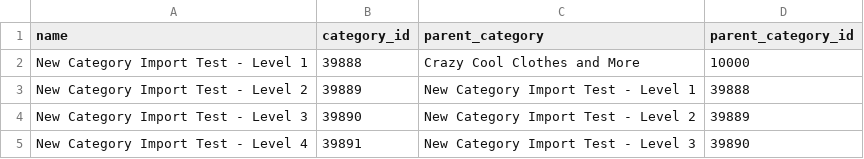
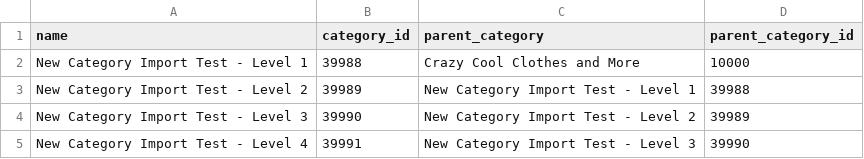
Before and after one commit to PropelPLM/pim-data-service, a CSV file: data/category_data.csv, drawn as a sheet; the diff names each change by its address in the sheet, - before the commit and + after, or states it on an @@ line.

Commit message:
finished up on category import

```diff
--- a/data/category_data.csv
+++ b/data/category_data.csv
-B2 (category_id): 39888
+B2 (category_id): 39988
-B3 (category_id): 39889
+B3 (category_id): 39989
-D3 (parent_category_id): 39888
+D3 (parent_category_id): 39988
-B4 (category_id): 39890
+B4 (category_id): 39990
-D4 (parent_category_id): 39889
+D4 (parent_category_id): 39989
-B5 (category_id): 39891
+B5 (category_id): 39991
-D5 (parent_category_id): 39890
+D5 (parent_category_id): 39990
```
Also changed, not shown: 5 other files.
